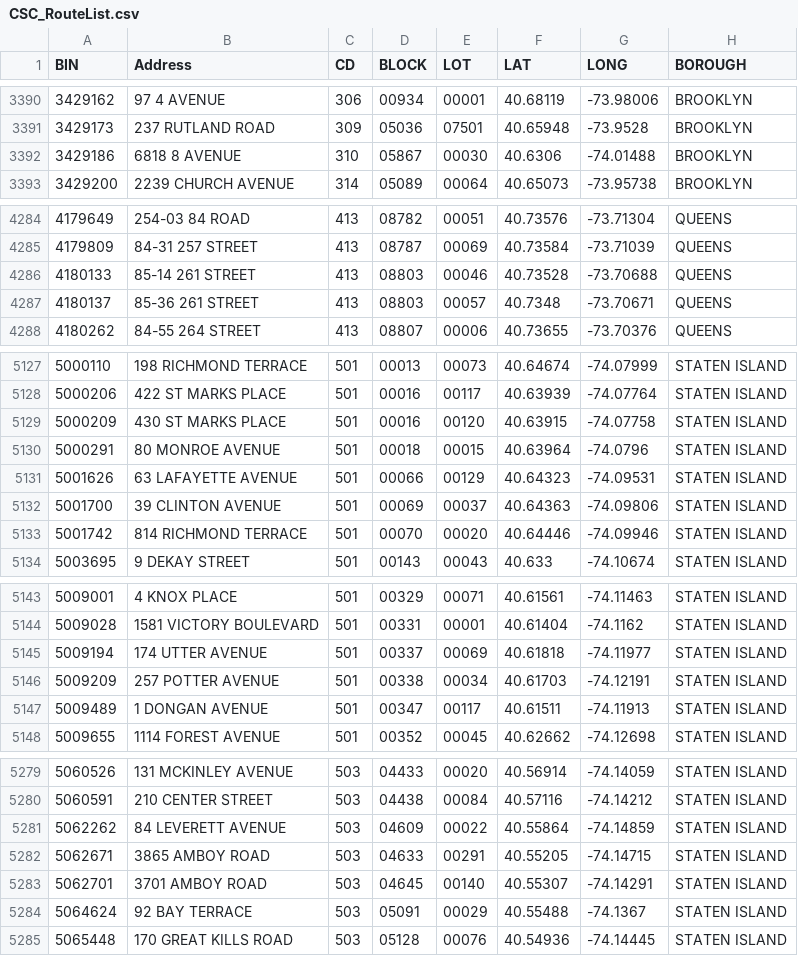
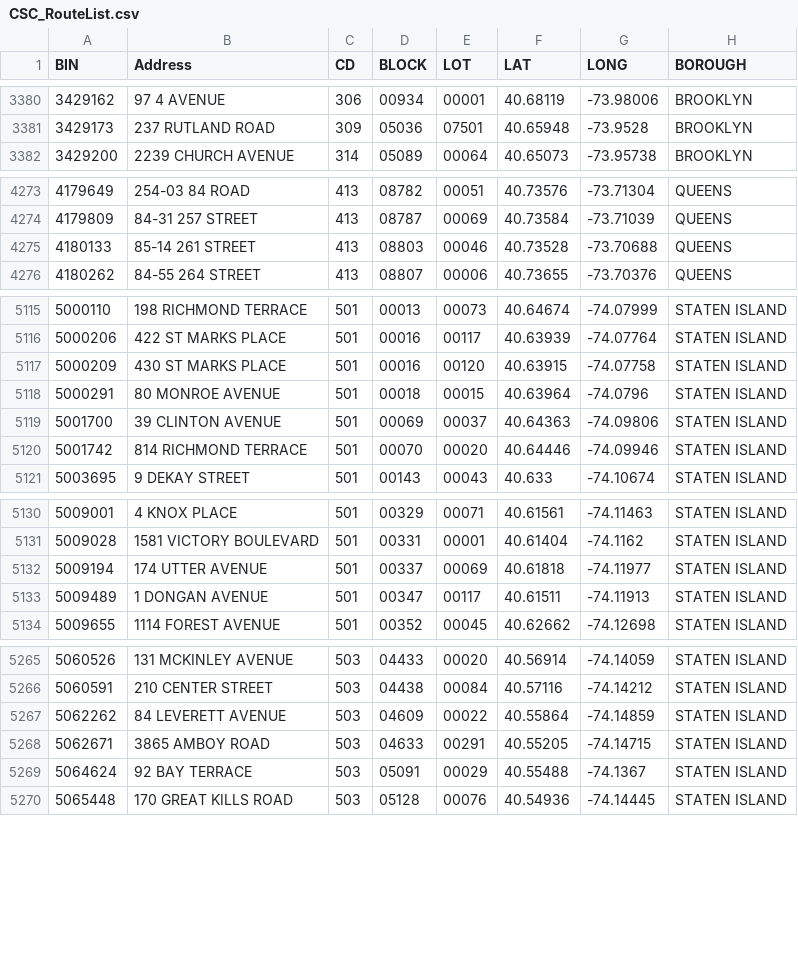
Before and after one commit to NYCDOB/SiteSafety_V2, a CSV file: data/CSC_RouteList.csv, drawn as a sheet; only a part is shown, gaps mark what is left out; the diff covers the shown part only; the diff names each change by its address in the sheet, - before the commit and + after, or states it on an @@ line.

```diff
--- a/data/CSC_RouteList.csv
+++ b/data/CSC_RouteList.csv
-row 3392: 3429186 | 6818 8 AVENUE | 310 | 05867 | 00030 | 40.6306 | -74.01488 | BROOKLYN
-row 4287: 4180137 | 85-36 261 STREET | 413 | 08803 | 00057 | 40.7348 | -73.70671 | QUEENS
-row 5131: 5001626 | 63 LAFAYETTE AVENUE | 501 | 00066 | 00129 | 40.64323 | -74.09531 | STATEN ISLAND
-row 5146: 5009209 | 257 POTTER AVENUE | 501 | 00338 | 00034 | 40.61703 | -74.12191 | STATEN ISLAND
-row 5283: 5062701 | 3701 AMBOY ROAD | 503 | 04645 | 00140 | 40.55307 | -74.14291 | STATEN ISLAND
```
Also changed, not shown: 14 removed rows elsewhere in this file, 1 other file.
